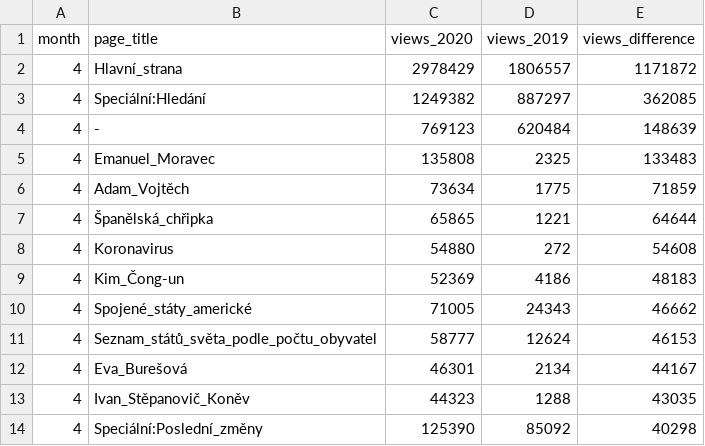
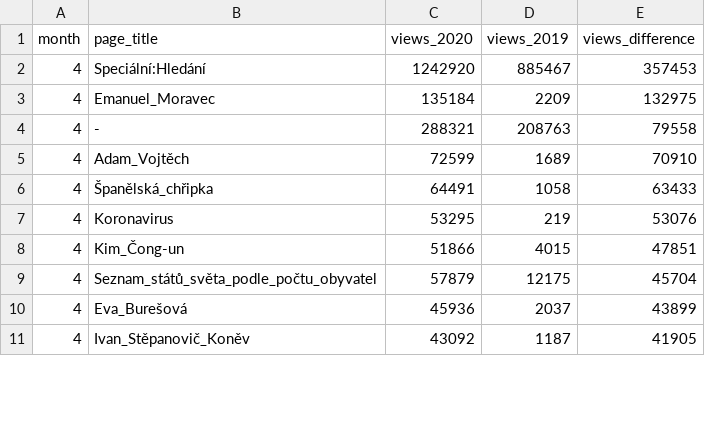
Before and after one commit to wmcz/blogpost-cswiki-in-covid-year, a TSV file: data/cswiki_pageviews_difference_2019_2020_April.tsv, drawn as a sheet; only a part is shown; the diff covers the shown part only.

Commit message:
Add pageviews_difference data for months

```diff
--- a/data/cswiki_pageviews_difference_2019_2020_April.tsv
+++ b/data/cswiki_pageviews_difference_2019_2020_April.tsv
@@ -1,14 +1,11 @@
 month	page_title	views_2020	views_2019	views_difference
-4	Hlavní_strana	2978429	1806557	1171872
-4	Speciální:Hledání	1249382	887297	362085
-4	-	769123	620484	148639
-4	Emanuel_Moravec	135808	2325	133483
-4	Adam_Vojtěch	73634	1775	71859
-4	Španělská_chřipka	65865	1221	64644
-4	Koronavirus	54880	272	54608
-4	Kim_Čong-un	52369	4186	48183
-4	Spojené_státy_americké	71005	24343	46662
-4	Seznam_států_světa_podle_počtu_obyvatel	58777	12624	46153
-4	Eva_Burešová	46301	2134	44167
-4	Ivan_Stěpanovič_Koněv	44323	1288	43035
-4	Speciální:Poslední_změny	125390	85092	40298
+4	Speciální:Hledání	1242920	885467	357453
+4	Emanuel_Moravec	135184	2209	132975
+4	-	288321	208763	79558
+4	Adam_Vojtěch	72599	1689	70910
+4	Španělská_chřipka	64491	1058	63433
+4	Koronavirus	53295	219	53076
+4	Kim_Čong-un	51866	4015	47851
+4	Seznam_států_světa_podle_počtu_obyvatel	57879	12175	45704
+4	Eva_Burešová	45936	2037	43899
+4	Ivan_Stěpanovič_Koněv	43092	1187	41905
```
Also changed, not shown: 6 added rows, 3 removed rows and 12 edited cells elsewhere in this file, data/cswiki_pageviews_difference_2019_2020_July.tsv, data/cswiki_pageviews_difference_2019_2020_March.tsv, 4 other files.
